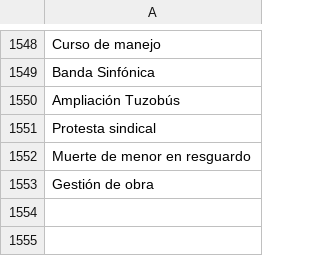
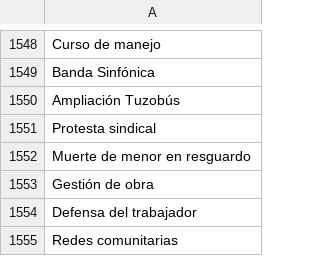
Before and after one commit to thelonious9/capturanotas, a CSV file: Tema.csv, drawn as a sheet; only a part is shown, gaps mark what is left out; the diff names each change by its address in the sheet, - before the commit and + after, or states it on an @@ line.

Commit message:
Nuevos temas

```diff
--- a/Tema.csv
+++ b/Tema.csv
+row 1554: Defensa del trabajador
+row 1555: Redes comunitarias
```
